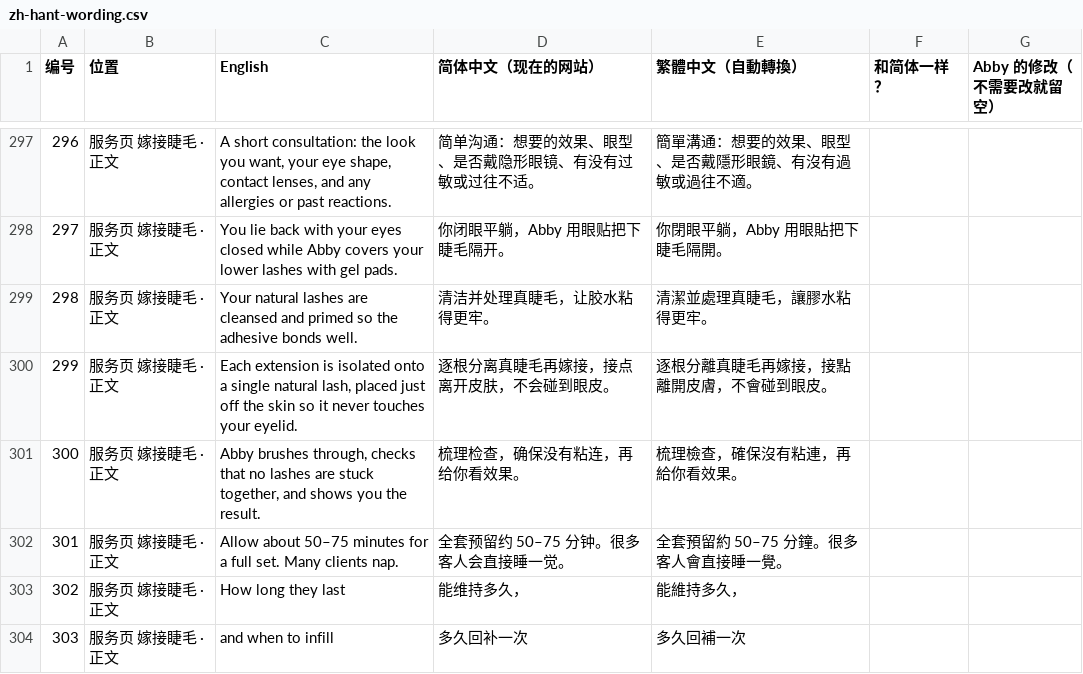
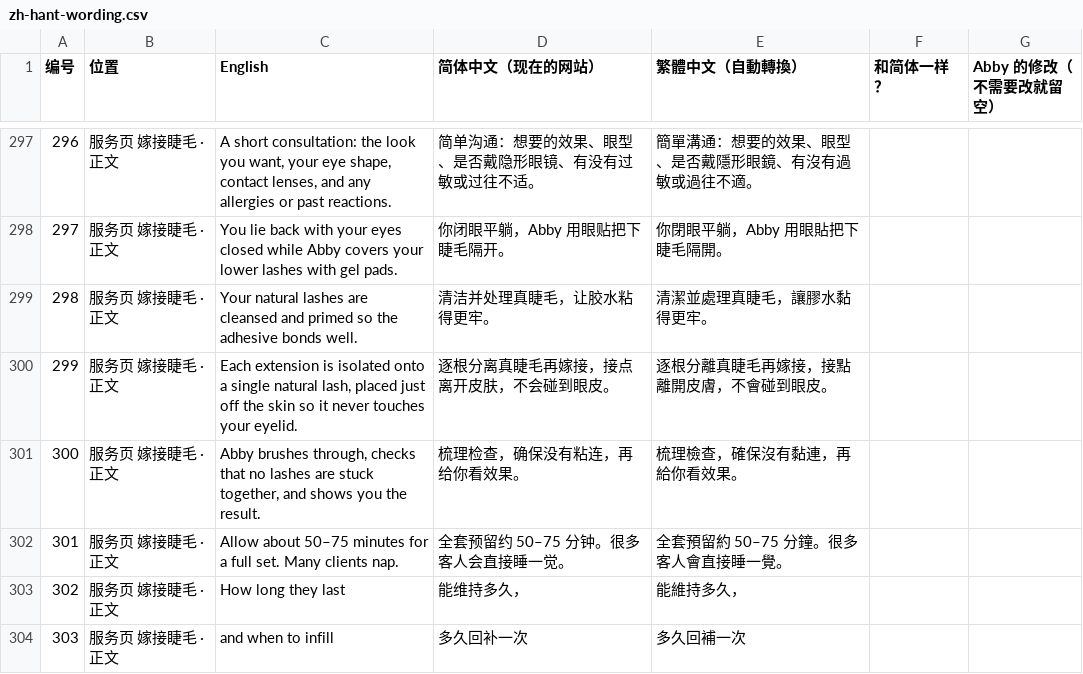
Before and after one commit to wangdaqian08/abby-eyelash, a CSV file: docs/review/zh-hant-wording.csv, drawn as a sheet; only a part is shown, gaps mark what is left out; the diff covers the shown part only.

```diff
--- a/docs/review/zh-hant-wording.csv
+++ b/docs/review/zh-hant-wording.csv
@@ -298,5 +298,5 @@
 "297","服务页 嫁接睫毛 · 正文","You lie back with your eyes closed while Abby covers your lower lashes with gel pads.","你闭眼平躺，Abby 用眼贴把下睫毛隔开。","你閉眼平躺，Abby 用眼貼把下睫毛隔開。","",""
-"298","服务页 嫁接睫毛 · 正文","Your natural lashes are cleansed and primed so the adhesive bonds well.","清洁并处理真睫毛，让胶水粘得更牢。","清潔並處理真睫毛，讓膠水粘得更牢。","",""
+"298","服务页 嫁接睫毛 · 正文","Your natural lashes are cleansed and primed so the adhesive bonds well.","清洁并处理真睫毛，让胶水粘得更牢。","清潔並處理真睫毛，讓膠水黏得更牢。","",""
 "299","服务页 嫁接睫毛 · 正文","Each extension is isolated onto a single natural lash, placed just off the skin so it never touches your eyelid.","逐根分离真睫毛再嫁接，接点离开皮肤，不会碰到眼皮。","逐根分離真睫毛再嫁接，接點離開皮膚，不會碰到眼皮。","",""
-"300","服务页 嫁接睫毛 · 正文","Abby brushes through, checks that no lashes are stuck together, and shows you the result.","梳理检查，确保没有粘连，再给你看效果。","梳理檢查，確保沒有粘連，再給你看效果。","",""
+"300","服务页 嫁接睫毛 · 正文","Abby brushes through, checks that no lashes are stuck together, and shows you the result.","梳理检查，确保没有粘连，再给你看效果。","梳理檢查，確保沒有黏連，再給你看效果。","",""
 "301","服务页 嫁接睫毛 · 正文","Allow about 50–75 minutes for a full set. Many clients nap.","全套预留约 50–75 分钟。很多客人会直接睡一觉。","全套預留約 50–75 分鐘。很多客人會直接睡一覺。","",""
```
Also changed, not shown: 18 edited cells elsewhere in this file, 3 other files.
